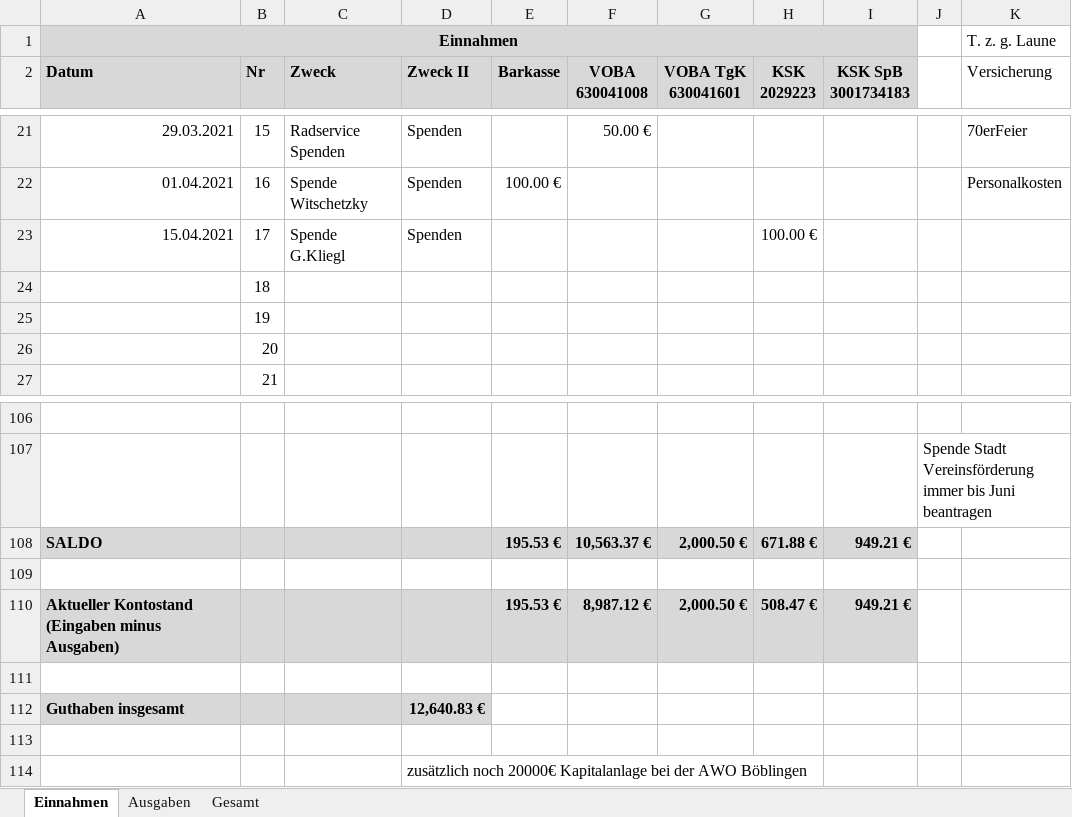
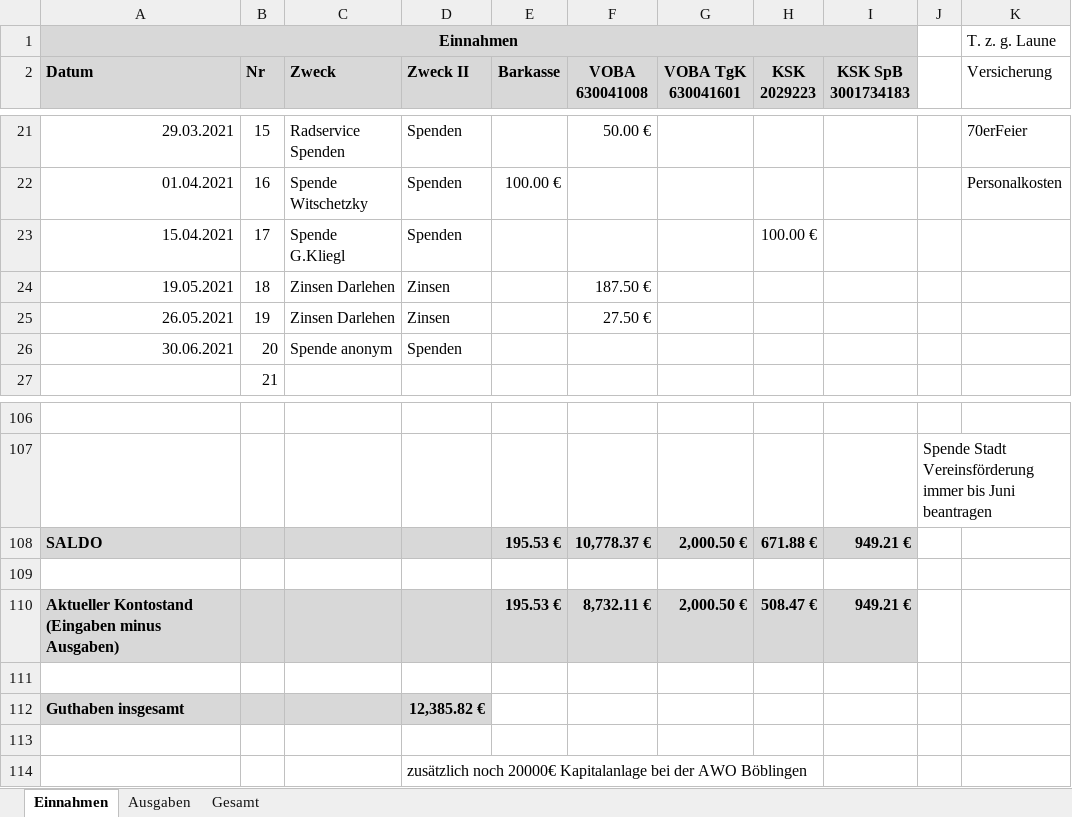
Before and after one commit to bwildner/AWO, an Excel workbook: AWO_Einnahmen_Ausgaben_2021.xlsx, sheet Einnahmen, drawn as a sheet; only a part is shown, gaps mark what is left out; values as stored, in another font and other column widths than the file's, no borders; conditional formats not drawn; the diff names each change by its address in the sheet, - before the commit and + after, or states it on an @@ line.

```diff
--- a/AWO_Einnahmen_Ausgaben_2021.xlsx (sheet Einnahmen)
+++ b/AWO_Einnahmen_Ausgaben_2021.xlsx (sheet Einnahmen)
-A24 (Datum): (empty)
+A24 (Datum): 19.05.2021
-C24:C25 (Zweck): (empty)
+C24:C25 (Zweck): Zinsen Darlehen
-D24:D25 (Zweck II): (empty)
+D24:D25 (Zweck II): Zinsen
-F24 (VOBA 630041008): (empty)
+F24 (VOBA 630041008): 187.50 €
-A25 (Datum): (empty)
+A25 (Datum): 26.05.2021
-F25 (VOBA 630041008): (empty)
+F25 (VOBA 630041008): 27.50 €
-A26 (Datum): (empty)
+A26 (Datum): 30.06.2021
-C26 (Zweck): (empty)
+C26 (Zweck): Spende anonym
-D26 (Zweck II): (empty)
+D26 (Zweck II): Spenden
-F108 (VOBA 630041008): 10,563.37 €
+F108 (VOBA 630041008): 10,778.37 €
-F110 (VOBA 630041008): 8,987.12 €
+F110 (VOBA 630041008): 8,732.11 €
-D112 (Zweck II): 12,640.83 €
+D112 (Zweck II): 12,385.82 €
```
Also changed, not shown: sheet Ausgaben.
